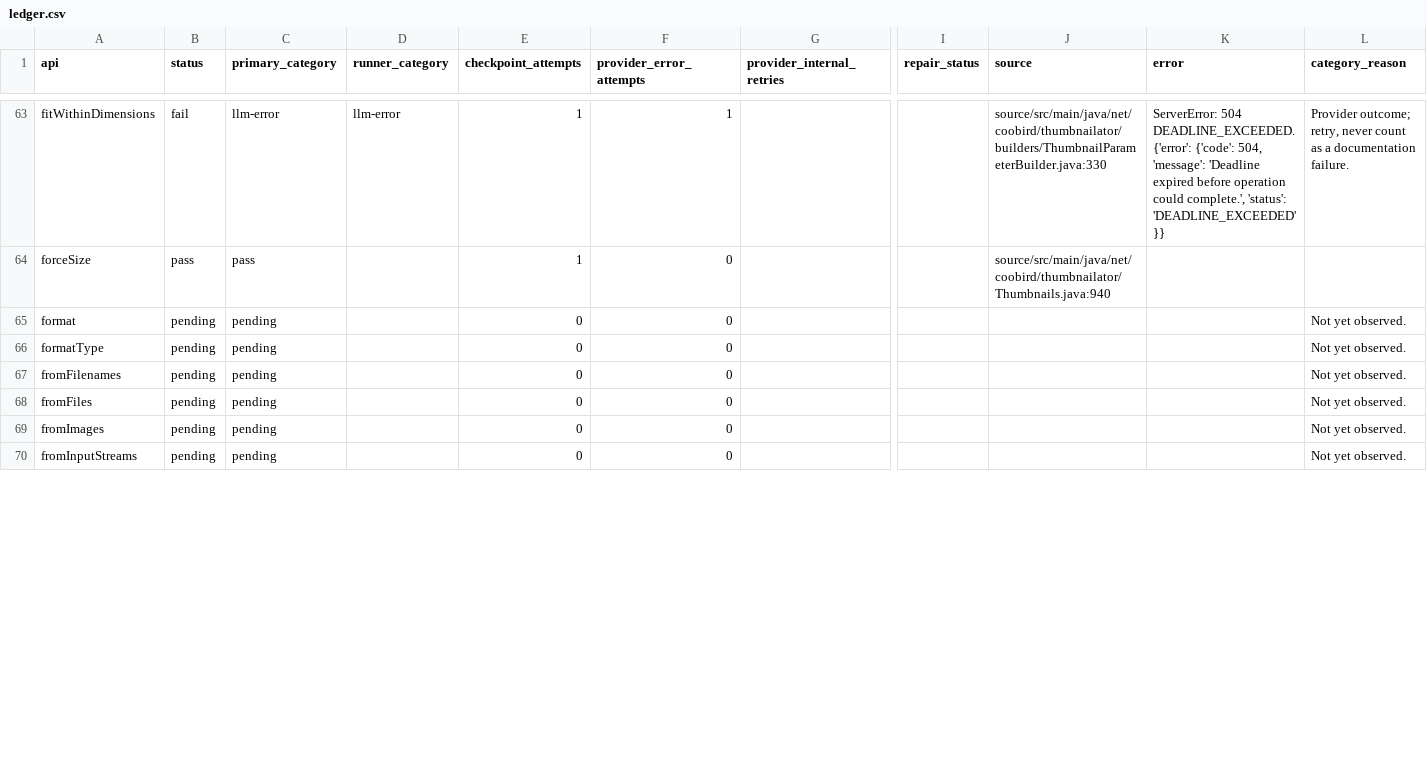
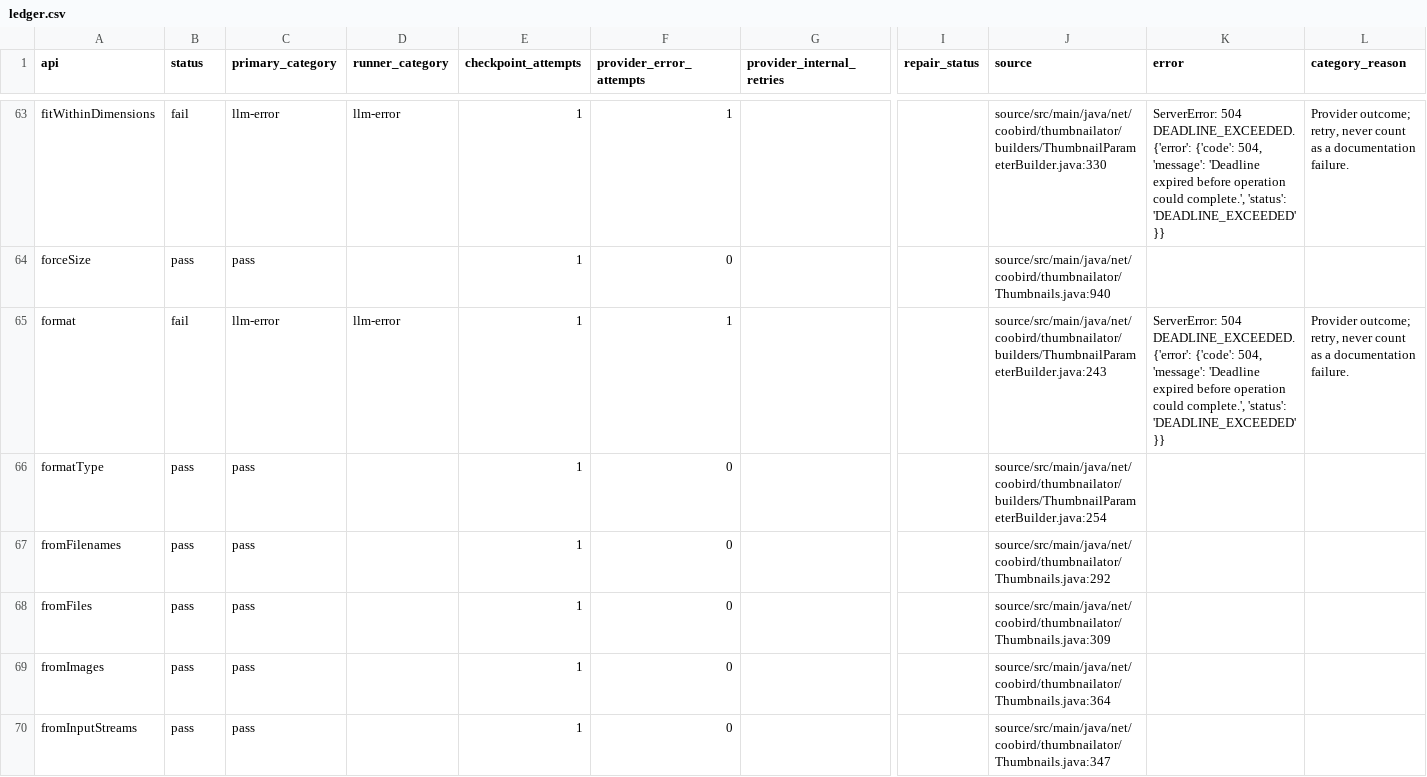
Before and after one commit to ZhuochengShang/GRAIL, a CSV file: experiments/external/overnight_audit/thumbnailator/A1/ledger.csv, drawn as a sheet; only a part is shown, gaps mark what is left out; the diff covers the shown part only; the diff names each change by its address in the sheet, - before the commit and + after, or states it on an @@ line.

Commit message:
Checkpoint overnight attempt and repair evidence

```diff
--- a/experiments/external/overnight_audit/thumbnailator/A1/ledger.csv
+++ b/experiments/external/overnight_audit/thumbnailator/A1/ledger.csv
-B65 (status): pending
+B65 (status): fail
-C65 (primary_category): pending
+C65 (primary_category): llm-error
-D65 (runner_category): (empty)
+D65 (runner_category): llm-error
-E65:E70 (checkpoint_attempts): 0
+E65:E70 (checkpoint_attempts): 1
-F65 (provider_error_attempts): 0
+F65 (provider_error_attempts): 1
-J65 (source): (empty)
+J65 (source): source/src/main/java/net/coobird/thumbnailator/builders/ThumbnailParameterBuilder.java:243
-K65 (error): (empty)
+K65 (error): ServerError: 504 DEADLINE_EXCEEDED. {'error': {'code': 504, 'message': 'Deadline expired before operation could complete.', 'status': 'DEADLINE_EXCEEDED'}}
-L65 (category_reason): Not yet observed.
+L65 (category_reason): Provider outcome; retry, never count as a documentation failure.
-B66:B70 (status): pending
+B66:B70 (status): pass
-C66:C70 (primary_category): pending
+C66:C70 (primary_category): pass
-J66 (source): (empty)
+J66 (source): source/src/main/java/net/coobird/thumbnailator/builders/ThumbnailParameterBuilder.java:254
-L66:L70 (category_reason): Not yet observed.
+L66:L70 (category_reason): (empty)
-J67 (source): (empty)
+J67 (source): source/src/main/java/net/coobird/thumbnailator/Thumbnails.java:292
-J68 (source): (empty)
+J68 (source): source/src/main/java/net/coobird/thumbnailator/Thumbnails.java:309
-J69 (source): (empty)
+J69 (source): source/src/main/java/net/coobird/thumbnailator/Thumbnails.java:364
-J70 (source): (empty)
+J70 (source): source/src/main/java/net/coobird/thumbnailator/Thumbnails.java:347
```
Also changed, not shown: 79 edited cells elsewhere in this file, experiments/external/overnight_audit/data_validation/tslearn/A1/api_test_data.csv, experiments/external/overnight_audit/mir_eval/A1/ledger.csv, 38 other files.
